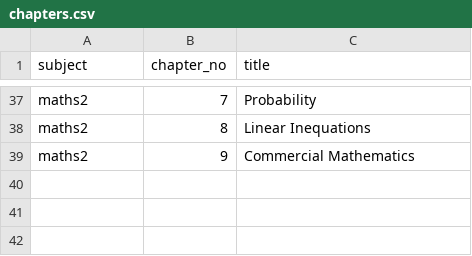
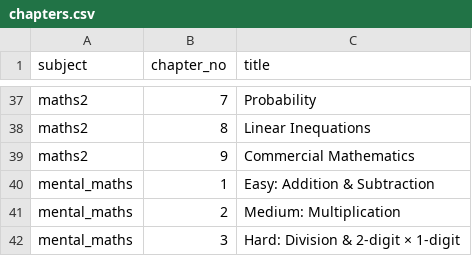
Before and after one commit to OmkarGeedh/SkillVerse-SQL_Migration, a CSV file: Sheets Dump/catalog/chapters.csv, drawn as a sheet; only a part is shown, gaps mark what is left out.

```diff
--- a/Sheets Dump/catalog/chapters.csv
+++ b/Sheets Dump/catalog/chapters.csv
@@ -39 +39,4 @@ maths2,8,Linear Inequations
 maths2,9,Commercial Mathematics
+mental_maths,1,Easy: Addition & Subtraction
+mental_maths,2,Medium: Multiplication
+mental_maths,3,Hard: Division & 2-digit × 1-digit
```
Also changed, not shown: Sheets Dump/catalog/subjects.csv, 22 other files.
